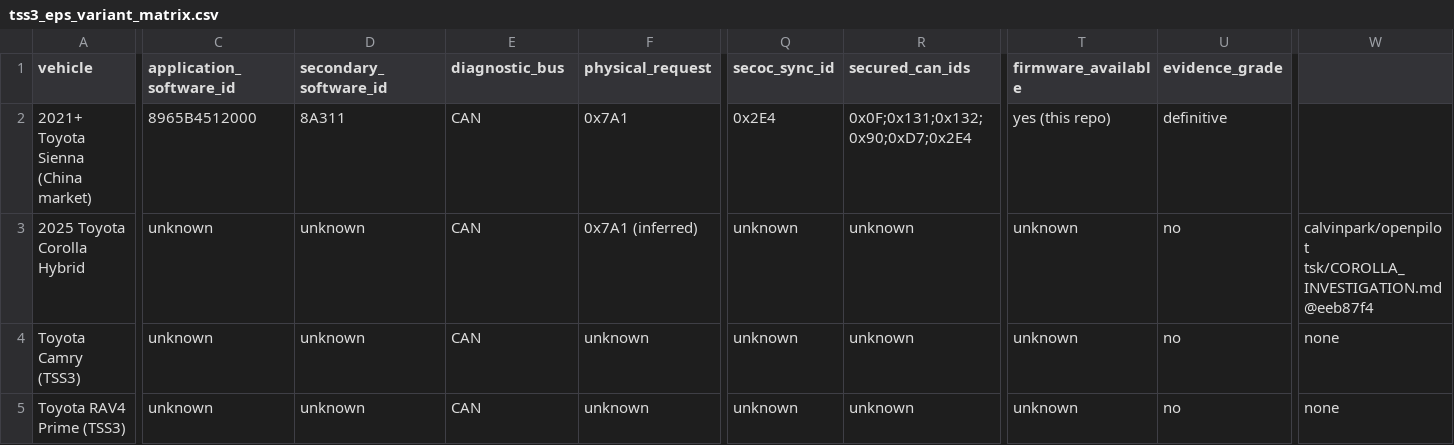
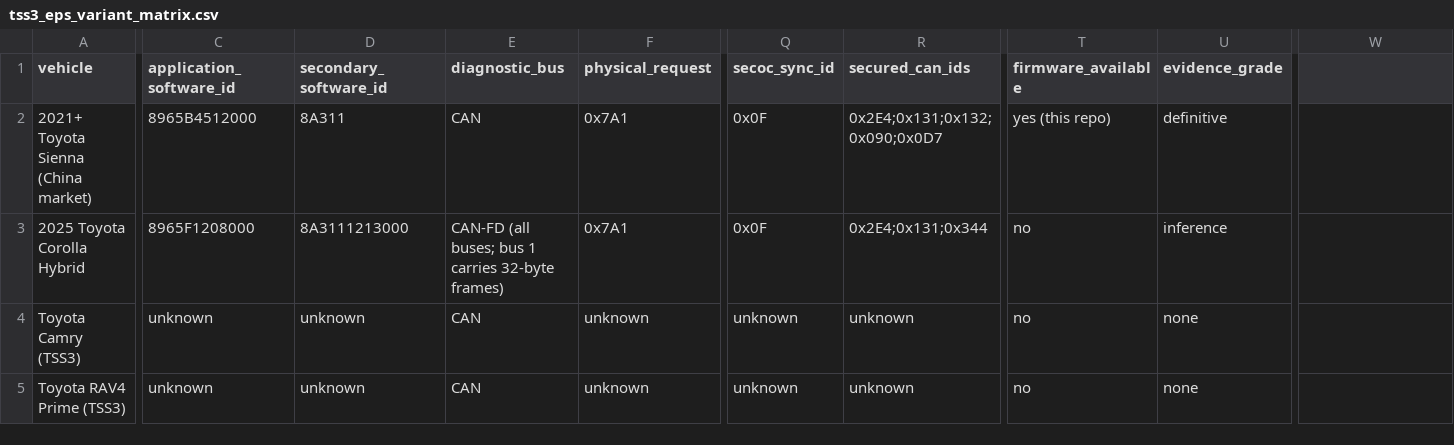
Before and after one commit to kaikozlov/ghidra_rh850, a CSV file: data/tss3_eps_variant_matrix.csv, drawn as a sheet; only a part is shown, gaps mark what is left out; the diff covers the shown part only; the diff names each change by its address in the sheet, - before the commit and + after, or states it on an @@ line.

Commit message:
Fix review findings: variant matrix sync ID, SA assertion quality, AB wording, RID list
Five corrective fixes from external review and subagent verification:

1. Variant matrix (data/tss3_eps_variant_matrix.csv):
   - Fix swapped sync ID: secoc_sync_id is 0x0F (not 0x2E4); 0x0F removed
     from secured_can_ids
   - Populate Corolla row with observed facts from Calvin's report:
     app_sw_id 8965F1208000, secondary 8A3111213000, CAN-FD all buses,
     level 0x03 seed behavior, send-key NRC 0x35
   - Fix programming_observation: NRC 0x78 was NOT conclusively observed
     on Corolla; state explicitly that compatibility is not observation
   - Fix column-count error in Camry/RAV4 placeholder rows

2. New test (tests/verify_tss3_variant_matrix.py, 36 assertions):
   - Validates sync ID, CAN routing, evidence grades, SID set
   - Prevents sync-ID mixups, column shifts, and missing Corolla fields
   - Registered in Makefile VERIFY_SUITES

3. Strengthen SA assertions (tests/verify_application_diagnostics.py):
   - Remove vacuous unlock-helper check (tested nonemptiness of 4KB slice)
   - Add crypto-temp assertions: both crypto ops reference FEBF498C
   - Replace with prepare/return structure check on 0x900FC

4. Downgrade 'calibration/flash control' to hypothesis:
   - docs/APPLICATION_DIAGNOSTICS.md: evidence grade, per-SID table, secondary
     endpoint wording all changed to 'asynchronous control service'
   - tools/generate_application_diagnostic_map.py: notes field updated
   - AGENTS.md: verified-findings entry updated

5. Lock full 13-entry RID list:
   - Test now asserts exact RID sequence and all start/result callbacks nonzero
   - Previous test only checked first/last/count

All 296 assertions pass (260 application diagnostics + 36 variant matrix).

```diff
--- a/data/tss3_eps_variant_matrix.csv
+++ b/data/tss3_eps_variant_matrix.csv
-Q2 (secoc_sync_id): 0x2E4
+Q2 (secoc_sync_id): 0x0F
-R2 (secured_can_ids): 0x0F;0x131;0x132;0x90;0xD7;0x2E4
+R2 (secured_can_ids): 0x2E4;0x131;0x132;0x090;0x0D7
-C3 (application_software_id): unknown
+C3 (application_software_id): 8965F1208000
-D3 (secondary_software_id): unknown
+D3 (secondary_software_id): 8A3111213000
-E3 (diagnostic_bus): CAN
+E3 (diagnostic_bus): CAN-FD (all buses; bus 1 carries 32-byte frames)
-F3 (physical_request): 0x7A1 (inferred)
+F3 (physical_request): 0x7A1
-Q3 (secoc_sync_id): unknown
+Q3 (secoc_sync_id): 0x0F
-R3 (secured_can_ids): unknown
+R3 (secured_can_ids): 0x2E4;0x131;0x344
-T3:T5 (firmware_available): unknown
+T3:T5 (firmware_available): no
-U3 (evidence_grade): no
+U3 (evidence_grade): inference
-W3: calvinpark/openpilot tsk/COROLLA_INVESTIGATION.md @eeb87f4
+W3: (empty)
-U4:U5 (evidence_grade): no
+U4:U5 (evidence_grade): none
-W4:W5: none
+W4:W5: (empty)
```
Also changed, not shown: 6 edited cells elsewhere in this file, data/application_diagnostic_map.csv, 6 other files.
